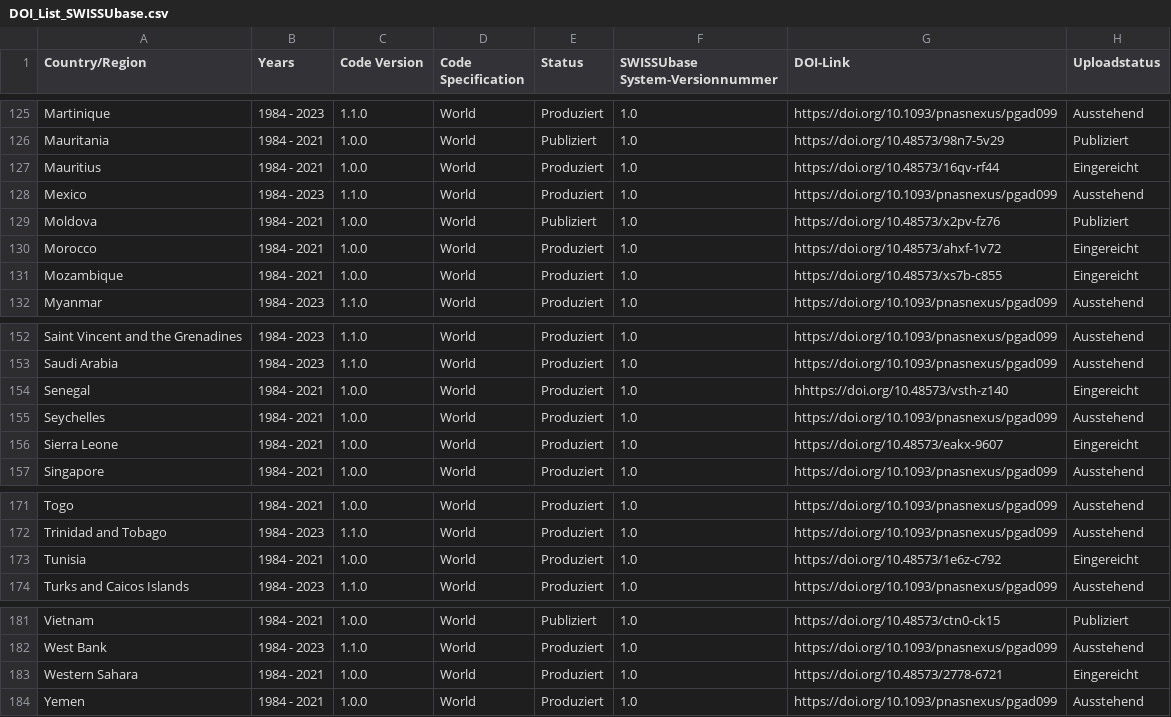
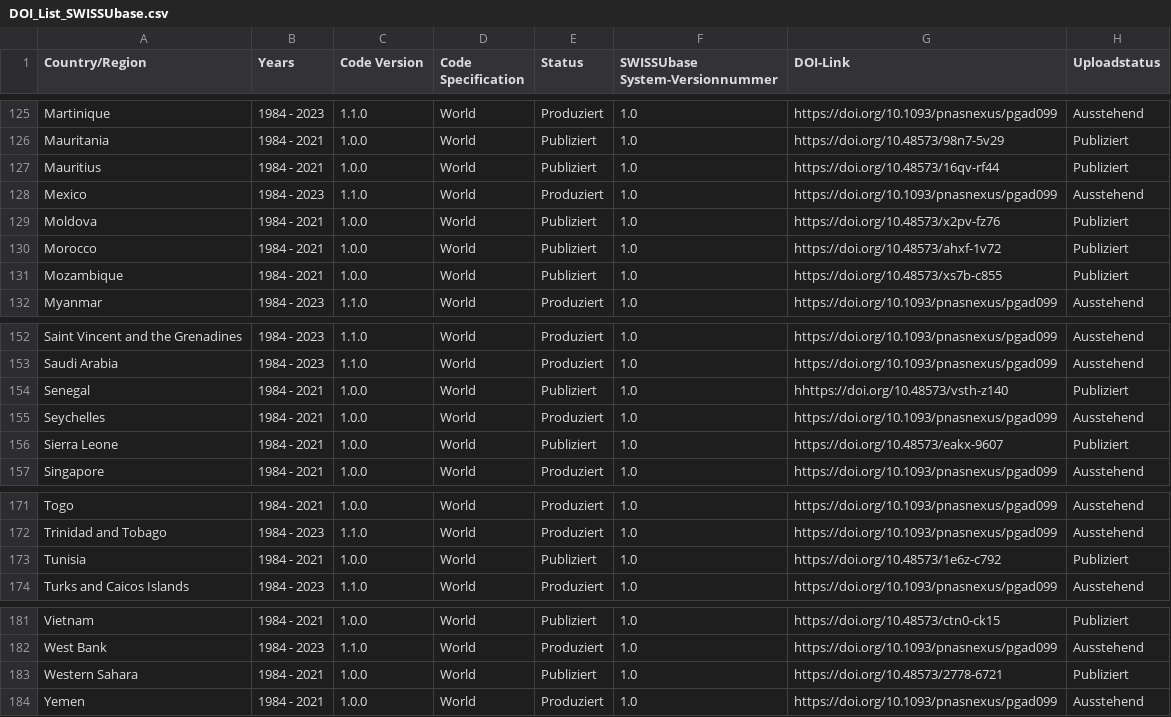
Before and after one commit to plehnert/surfacegroups, a CSV file: DOI_List_SWISSUbase.csv, drawn as a sheet; only a part is shown, gaps mark what is left out.

Commit message:
Update DOI_List_SWISSUbase.csv

```diff
--- a/DOI_List_SWISSUbase.csv
+++ b/DOI_List_SWISSUbase.csv
@@ -126,7 +126,7 @@ Martinique,1984 - 2023,1.1.0,World,Produziert,1.0,https://doi.org/10.1093/pnasne
 Mauritania,1984 - 2021,1.0.0,World,Publiziert,1.0,https://doi.org/10.48573/98n7-5v29,Publiziert
-Mauritius,1984 - 2021,1.0.0,World,Produziert,1.0,https://doi.org/10.48573/16qv-rf44,Eingereicht
+Mauritius,1984 - 2021,1.0.0,World,Publiziert,1.0,https://doi.org/10.48573/16qv-rf44,Publiziert
 Mexico,1984 - 2023,1.1.0,World,Produziert,1.0,https://doi.org/10.1093/pnasnexus/pgad099,Ausstehend
 Moldova,1984 - 2021,1.0.0,World,Publiziert,1.0,https://doi.org/10.48573/x2pv-fz76,Publiziert
-Morocco,1984 - 2021,1.0.0,World,Produziert,1.0,https://doi.org/10.48573/ahxf-1v72,Eingereicht
-Mozambique,1984 - 2021,1.0.0,World,Produziert,1.0,https://doi.org/10.48573/xs7b-c855,Eingereicht
+Morocco,1984 - 2021,1.0.0,World,Publiziert,1.0,https://doi.org/10.48573/ahxf-1v72,Publiziert
+Mozambique,1984 - 2021,1.0.0,World,Publiziert,1.0,https://doi.org/10.48573/xs7b-c855,Publiziert
 Myanmar,1984 - 2023,1.1.0,World,Produziert,1.0,https://doi.org/10.1093/pnasnexus/pgad099,Ausstehend
@@ -153,5 +153,5 @@ Saint Vincent and the Grenadines,1984 - 2023,1.1.0,World,Produziert,1.0,https://
 Saudi Arabia,1984 - 2023,1.1.0,World,Produziert,1.0,https://doi.org/10.1093/pnasnexus/pgad099,Ausstehend
-Senegal,1984 - 2021,1.0.0,World,Produziert,1.0,hhttps://doi.org/10.48573/vsth-z140,Eingereicht
+Senegal,1984 - 2021,1.0.0,World,Publiziert,1.0,hhttps://doi.org/10.48573/vsth-z140,Publiziert
 Seychelles,1984 - 2021,1.0.0,World,Produziert,1.0,https://doi.org/10.1093/pnasnexus/pgad099,Ausstehend
-Sierra Leone,1984 - 2021,1.0.0,World,Produziert,1.0,https://doi.org/10.48573/eakx-9607,Eingereicht
+Sierra Leone,1984 - 2021,1.0.0,World,Publiziert,1.0,https://doi.org/10.48573/eakx-9607,Publiziert
 Singapore,1984 - 2021,1.0.0,World,Produziert,1.0,https://doi.org/10.1093/pnasnexus/pgad099,Ausstehend
@@ -172,3 +172,3 @@ Togo,1984 - 2021,1.0.0,World,Produziert,1.0,https://doi.org/10.1093/pnasnexus/pg
 Trinidad and Tobago,1984 - 2023,1.1.0,World,Produziert,1.0,https://doi.org/10.1093/pnasnexus/pgad099,Ausstehend
-Tunisia,1984 - 2021,1.0.0,World,Produziert,1.0,https://doi.org/10.48573/1e6z-c792,Eingereicht
+Tunisia,1984 - 2021,1.0.0,World,Publiziert,1.0,https://doi.org/10.48573/1e6z-c792,Publiziert
 Turks and Caicos Islands,1984 - 2023,1.1.0,World,Produziert,1.0,https://doi.org/10.1093/pnasnexus/pgad099,Ausstehend
@@ -182,3 +182,3 @@ Vietnam,1984 - 2021,1.0.0,World,Publiziert,1.0,https://doi.org/10.48573/ctn0-ck1
 West Bank,1984 - 2023,1.1.0,World,Produziert,1.0,https://doi.org/10.1093/pnasnexus/pgad099,Ausstehend
-Western Sahara,1984 - 2021,1.0.0,World,Produziert,1.0,https://doi.org/10.48573/2778-6721,Eingereicht
+Western Sahara,1984 - 2021,1.0.0,World,Publiziert,1.0,https://doi.org/10.48573/2778-6721,Publiziert
 Yemen,1984 - 2021,1.0.0,World,Produziert,1.0,https://doi.org/10.1093/pnasnexus/pgad099,Ausstehend
```
